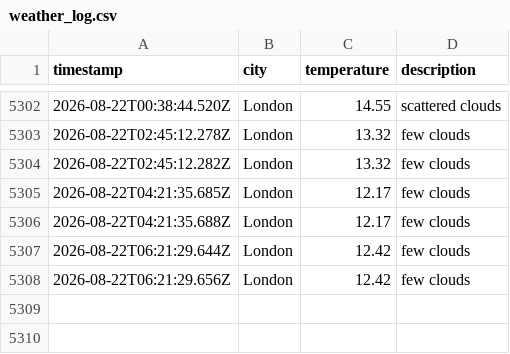
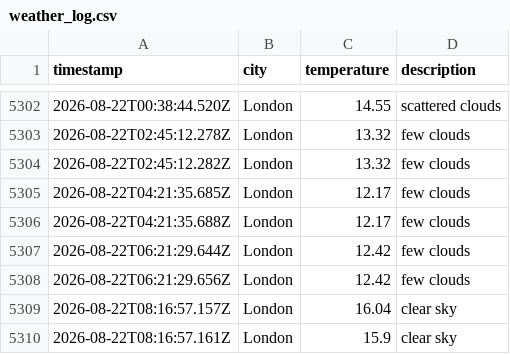
Before and after one commit to matthewthomas1999/DataOps-weather-js, a CSV file: data/weather_log.csv, drawn as a sheet; only a part is shown, gaps mark what is left out.

```diff
--- a/data/weather_log.csv
+++ b/data/weather_log.csv
@@ -5308 +5308,3 @@ timestamp,city,temperature,description
 2026-08-22T06:21:29.656Z,London,12.42,few clouds
+2026-08-22T08:16:57.157Z,London,16.04,clear sky
+2026-08-22T08:16:57.161Z,London,15.9,clear sky
```
Also changed, not shown: 1 other file.
